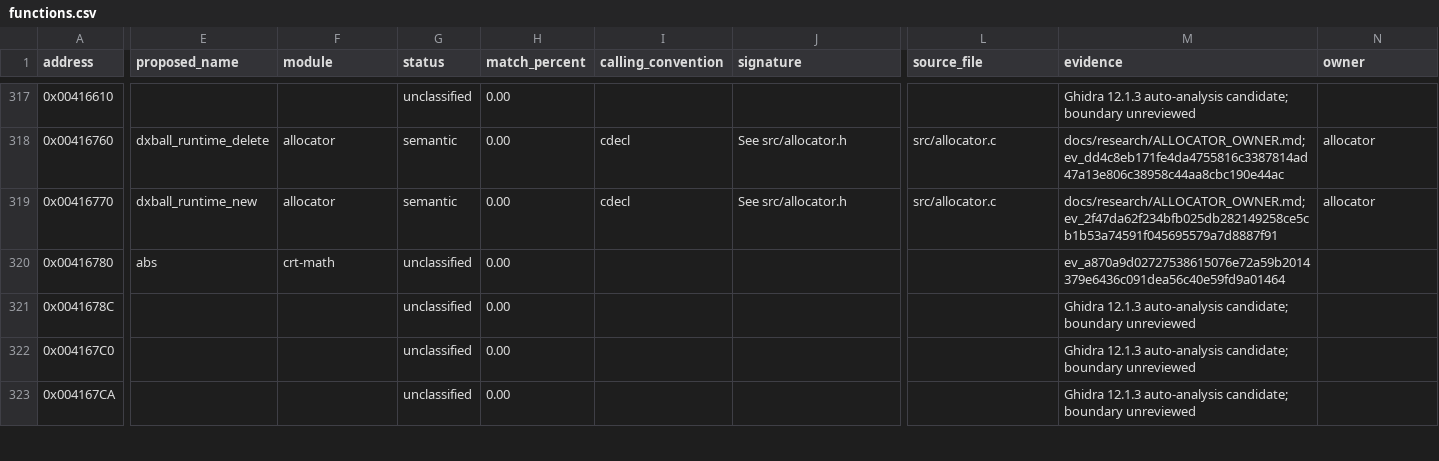
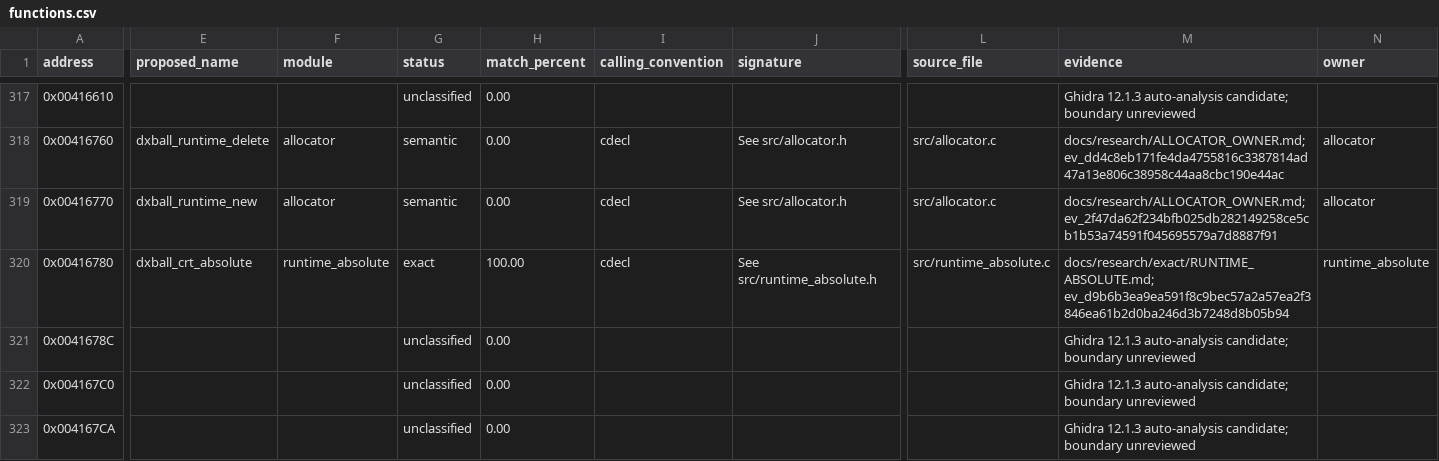
Before and after one commit to N0zoM1z0/dx-ball, a CSV file: config/functions.csv, drawn as a sheet; only a part is shown, gaps mark what is left out; the diff covers the shown part only; the diff names each change by its address in the sheet, - before the commit and + after, or states it on an @@ line.

```diff
--- a/config/functions.csv
+++ b/config/functions.csv
-E320 (proposed_name): abs
+E320 (proposed_name): dxball_crt_absolute
-F320 (module): crt-math
+F320 (module): runtime_absolute
-G320 (status): unclassified
+G320 (status): exact
-H320 (match_percent): 0.00
+H320 (match_percent): 100.00
-I320 (calling_convention): (empty)
+I320 (calling_convention): cdecl
-J320 (signature): (empty)
+J320 (signature): See src/runtime_absolute.h
-L320 (source_file): (empty)
+L320 (source_file): src/runtime_absolute.c
-M320 (evidence): ev_a870a9d02727538615076e72a59b2014379e6436c091dea56c40e59fd9a01464
+M320 (evidence): docs/research/exact/RUNTIME_ABSOLUTE.md; ev_d9b6b3ea9ea591f8c9bec57a2a57ea2f3846ea61b2d0ba246d3b7248d8b05b94
-N320 (owner): (empty)
+N320 (owner): runtime_absolute
```
Also changed, not shown: 1 edited cell elsewhere in this file, config/function-origins.csv, config/implemented.csv, 10 other files.
